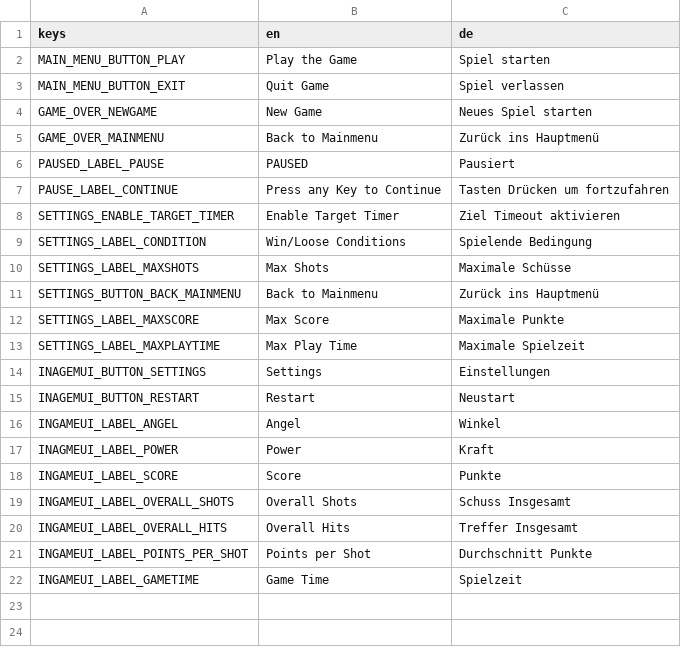
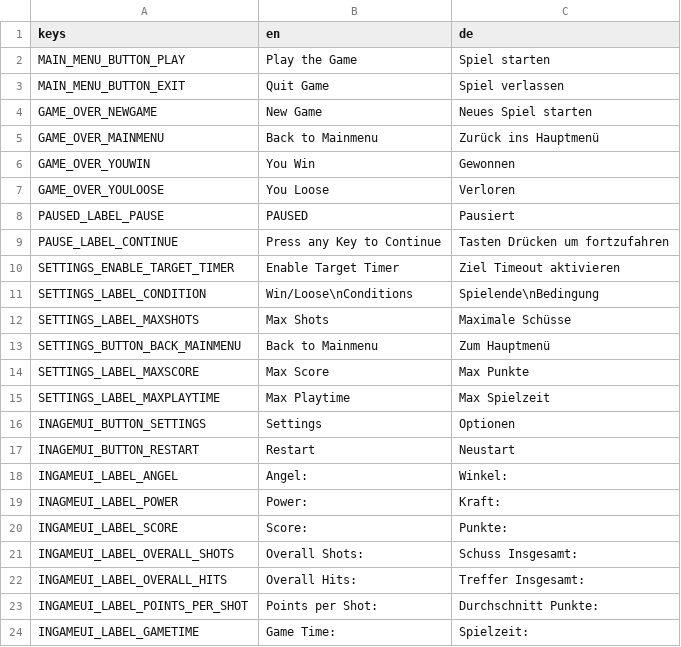
Before and after one commit to Coding-4Fun/Just4Fun_Mini_Shootergame, a CSV file: I18n/translation.csv, drawn as a sheet.

```diff
--- a/I18n/translation.csv
+++ b/I18n/translation.csv
@@ -5,2 +5,4 @@ GAME_OVER_NEWGAME;New Game;Neues Spiel starten
 GAME_OVER_MAINMENU;Back to Mainmenu;Zurück ins Hauptmenü
+GAME_OVER_YOUWIN;You Win;Gewonnen
+GAME_OVER_YOULOOSE;You Loose;Verloren
 PAUSED_LABEL_PAUSE;PAUSED;Pausiert
@@ -8,15 +10,15 @@ PAUSE_LABEL_CONTINUE;Press any Key to Continue;Tasten Drücken um fortzufahren
 SETTINGS_ENABLE_TARGET_TIMER;Enable Target Timer;Ziel Timeout aktivieren
-SETTINGS_LABEL_CONDITION;Win/Loose Conditions;Spielende Bedingung
+SETTINGS_LABEL_CONDITION;Win/Loose\nConditions;Spielende\nBedingung
 SETTINGS_LABEL_MAXSHOTS;Max Shots;Maximale Schüsse
-SETTINGS_BUTTON_BACK_MAINMENU;Back to Mainmenu;Zurück ins Hauptmenü
-SETTINGS_LABEL_MAXSCORE;Max Score;Maximale Punkte
-SETTINGS_LABEL_MAXPLAYTIME;Max Play Time;Maximale Spielzeit
-INAGEMUI_BUTTON_SETTINGS;Settings;Einstellungen
+SETTINGS_BUTTON_BACK_MAINMENU;Back to Mainmenu;Zum Hauptmenü
+SETTINGS_LABEL_MAXSCORE;Max Score;Max Punkte
+SETTINGS_LABEL_MAXPLAYTIME;Max Playtime;Max Spielzeit
+INAGEMUI_BUTTON_SETTINGS;Settings;Optionen
 INAGEMUI_BUTTON_RESTART;Restart;Neustart
-INGAMEUI_LABEL_ANGEL;Angel;Winkel
-INAGMEUI_LABEL_POWER;Power;Kraft
-INGAMEUI_LABEL_SCORE;Score;Punkte
-INGAMEUI_LABEL_OVERALL_SHOTS;Overall Shots;Schuss Insgesamt
-INGAMEUI_LABEL_OVERALL_HITS;Overall Hits;Treffer Insgesamt
-INGAMEUI_LABEL_POINTS_PER_SHOT;Points per Shot;Durchschnitt Punkte
-INGAMEUI_LABEL_GAMETIME;Game Time;Spielzeit
+INGAMEUI_LABEL_ANGEL;Angel:;Winkel:
+INAGMEUI_LABEL_POWER;Power:;Kraft:
+INGAMEUI_LABEL_SCORE;Score:;Punkte:
+INGAMEUI_LABEL_OVERALL_SHOTS;Overall Shots:;Schuss Insgesamt:
+INGAMEUI_LABEL_OVERALL_HITS;Overall Hits:;Treffer Insgesamt:
+INGAMEUI_LABEL_POINTS_PER_SHOT;Points per Shot:;Durchschnitt Punkte:
+INGAMEUI_LABEL_GAMETIME;Game Time:;Spielzeit:
```
Also changed, not shown: 2 other files.
